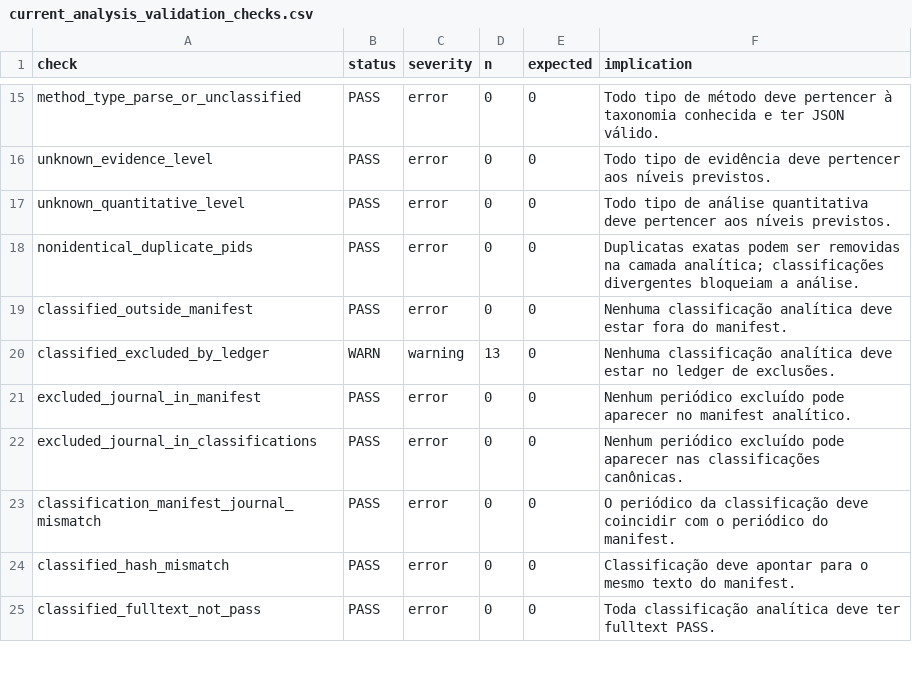
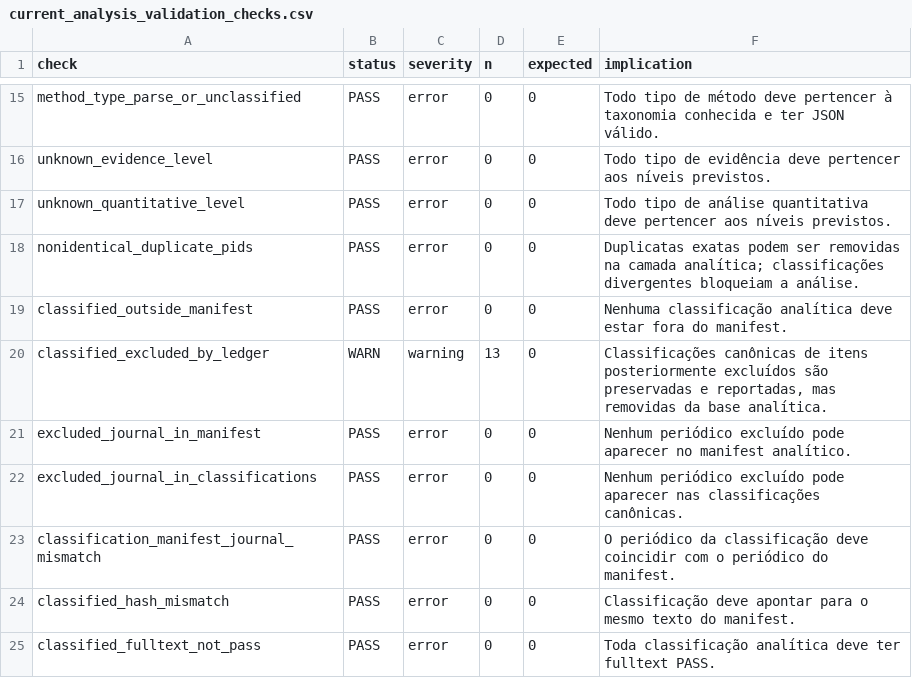
Before and after one commit to mgaldino/metodos-cp-brasil, a CSV file: data/processed/paper_analysis/current_analysis_validation_checks.csv, drawn as a sheet; only a part is shown, gaps mark what is left out.

Commit message:
chore: codex checkpoint (session-stop)
Automatic Codex checkpoint at 2026-07-18 23:46:25.

Reason: session-stop.

```diff
--- a/data/processed/paper_analysis/current_analysis_validation_checks.csv
+++ b/data/processed/paper_analysis/current_analysis_validation_checks.csv
@@ -19,3 +19,3 @@ nonidentical_duplicate_pids,PASS,error,0,0,Duplicatas exatas podem ser removidas
 classified_outside_manifest,PASS,error,0,0,Nenhuma classificação analítica deve estar fora do manifest.
-classified_excluded_by_ledger,WARN,warning,13,0,Nenhuma classificação analítica deve estar no ledger de exclusões.
+classified_excluded_by_ledger,WARN,warning,13,0,"Classificações canônicas de itens posteriormente excluídos são preservadas e reportadas, mas removidas da base analítica."
 excluded_journal_in_manifest,PASS,error,0,0,Nenhum periódico excluído pode aparecer no manifest analítico.
```
Also changed, not shown: 8 other files.
